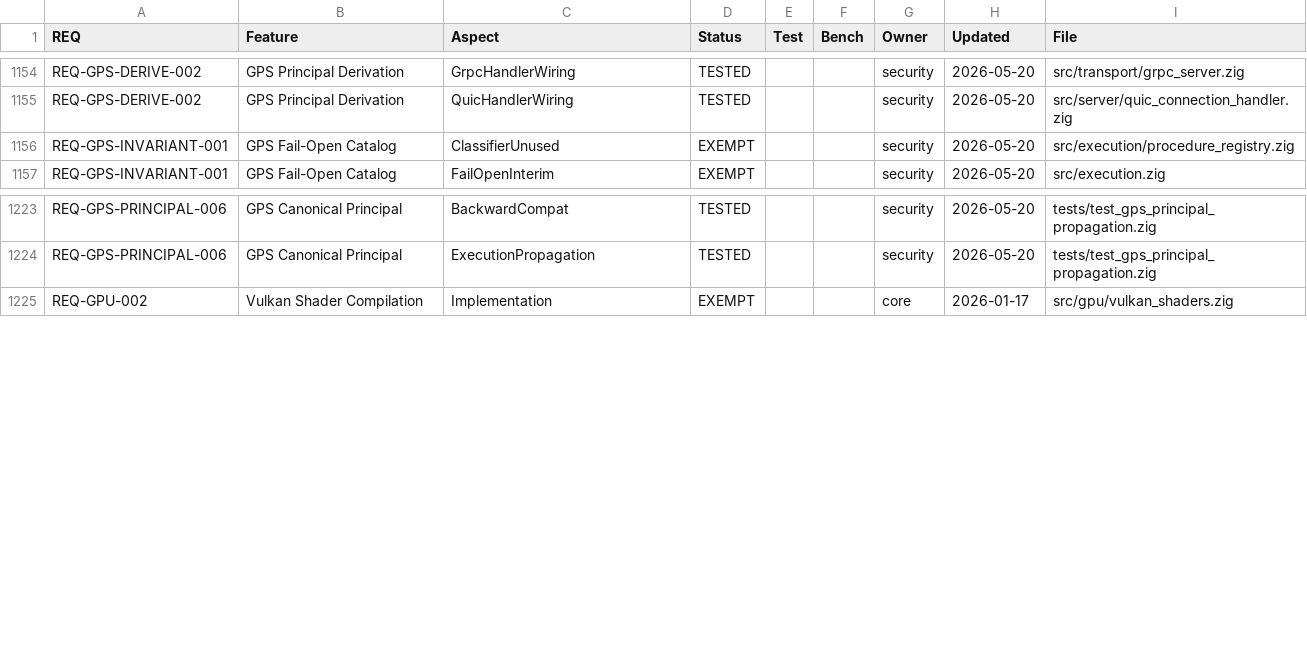
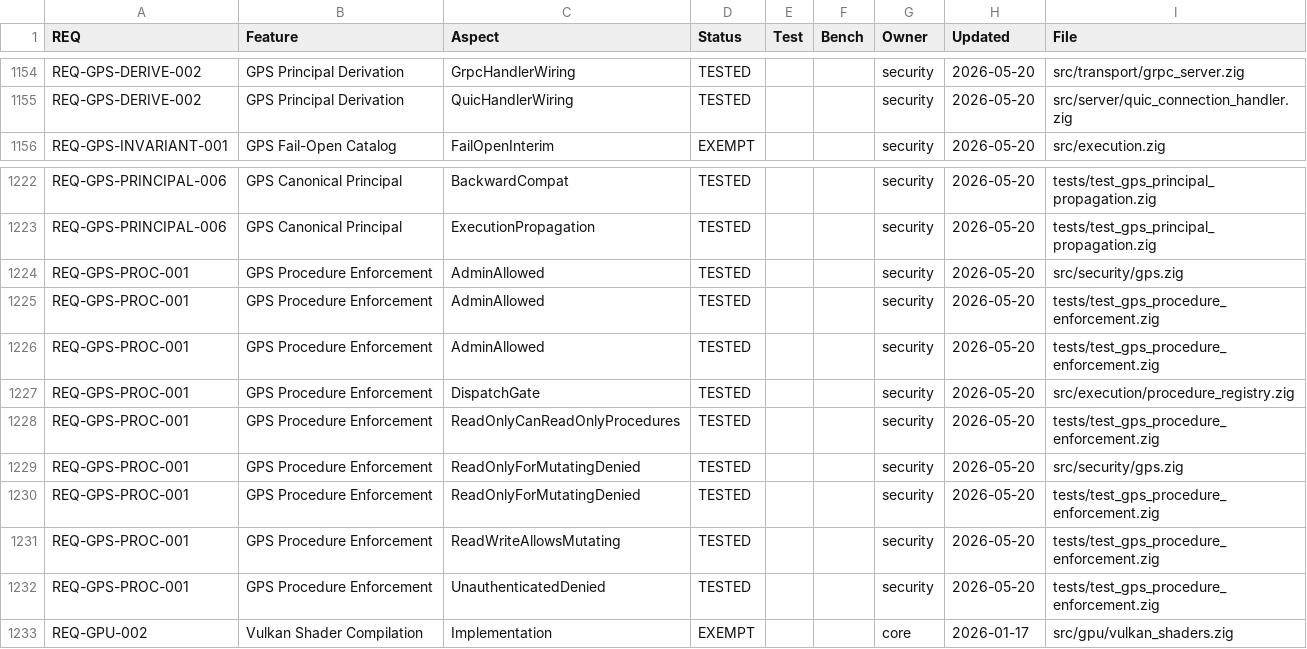
Before and after one commit to geodedb/geode, a CSV file: docs/status.csv, drawn as a sheet; only a part is shown, gaps mark what is left out.

Commit message:
feat(gps): mandatory decide(.execute_procedure) before procedure dispatch
Phase 5 task 5-1: insert GPS gate in executeCallProcedure() before any
procedure body executes. Uses procedure_access.classifyProcedureName() to
map the proc name to .read_only or .mutating, then remaps to the .read or
.write GPS action respectively for bit-identical builtin-role evaluation.
Falls back to .execute_procedure only via the Admin shortcut added in
gps.decide().

- procedure_registry.zig: gate inserted after proc_name extraction;
  imports procedure_access + gps; callers without a principal (tests,
  internal paths that do not supply a Principal) bypass the gate safely
- gps.zig: adds execute_procedure branch — Admin always allow; other roles
  fall through to the generic builtin-role + policy-catalog path
- tests/test_gps_procedure_enforcement.zig: 6 tests covering Admin allow,
  ReadOnly allow for read-only procedures, ReadOnly deny for mutating
  procedures, ReadWrite allow for mutating procedures, unauthenticated deny
- build.zig: test-gps-procedure-enforcement step (shard 1)
- Flips REQ-GPS-INVARIANT-001 ASPECT=ClassifierUnused from EXEMPT to COMPLETE

```diff
--- a/docs/status.csv
+++ b/docs/status.csv
@@ -1155,3 +1155,2 @@ REQ-GPS-DERIVE-002,GPS Principal Derivation,GrpcHandlerWiring,TESTED,,,security,
 REQ-GPS-DERIVE-002,GPS Principal Derivation,QuicHandlerWiring,TESTED,,,security,2026-05-20,src/server/quic_connection_handler.zig
-REQ-GPS-INVARIANT-001,GPS Fail-Open Catalog,ClassifierUnused,EXEMPT,,,security,2026-05-20,src/execution/procedure_registry.zig
 REQ-GPS-INVARIANT-001,GPS Fail-Open Catalog,FailOpenInterim,EXEMPT,,,security,2026-05-20,src/execution.zig
@@ -1224,2 +1223,11 @@ REQ-GPS-PRINCIPAL-006,GPS Canonical Principal,BackwardCompat,TESTED,,,security,2
 REQ-GPS-PRINCIPAL-006,GPS Canonical Principal,ExecutionPropagation,TESTED,,,security,2026-05-20,tests/test_gps_principal_propagation.zig
+REQ-GPS-PROC-001,GPS Procedure Enforcement,AdminAllowed,TESTED,,,security,2026-05-20,src/security/gps.zig
+REQ-GPS-PROC-001,GPS Procedure Enforcement,AdminAllowed,TESTED,,,security,2026-05-20,tests/test_gps_procedure_enforcement.zig
+REQ-GPS-PROC-001,GPS Procedure Enforcement,AdminAllowed,TESTED,,,security,2026-05-20,tests/test_gps_procedure_enforcement.zig
+REQ-GPS-PROC-001,GPS Procedure Enforcement,DispatchGate,TESTED,,,security,2026-05-20,src/execution/procedure_registry.zig
+REQ-GPS-PROC-001,GPS Procedure Enforcement,ReadOnlyCanReadOnlyProcedures,TESTED,,,security,2026-05-20,tests/test_gps_procedure_enforcement.zig
+REQ-GPS-PROC-001,GPS Procedure Enforcement,ReadOnlyForMutatingDenied,TESTED,,,security,2026-05-20,src/security/gps.zig
+REQ-GPS-PROC-001,GPS Procedure Enforcement,ReadOnlyForMutatingDenied,TESTED,,,security,2026-05-20,tests/test_gps_procedure_enforcement.zig
+REQ-GPS-PROC-001,GPS Procedure Enforcement,ReadWriteAllowsMutating,TESTED,,,security,2026-05-20,tests/test_gps_procedure_enforcement.zig
+REQ-GPS-PROC-001,GPS Procedure Enforcement,UnauthenticatedDenied,TESTED,,,security,2026-05-20,tests/test_gps_procedure_enforcement.zig
 REQ-GPU-002,Vulkan Shader Compilation,Implementation,EXEMPT,,,core,2026-01-17,src/gpu/vulkan_shaders.zig
```
Also changed, not shown: 4 other files.
